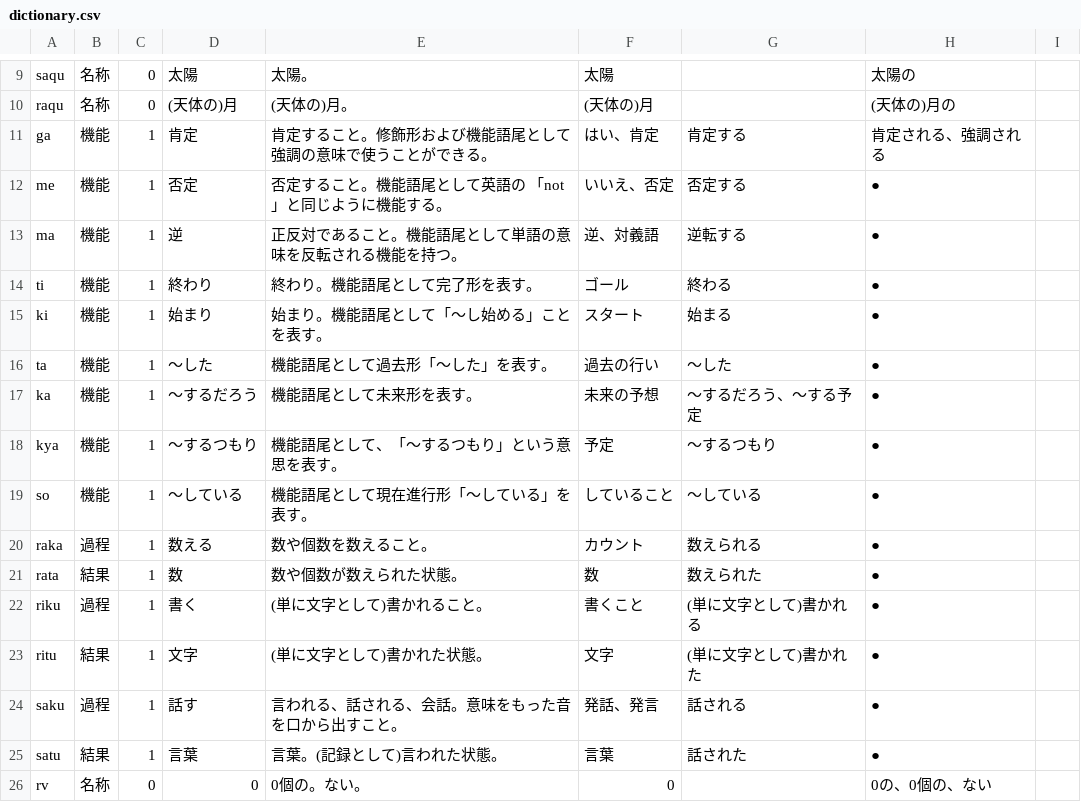
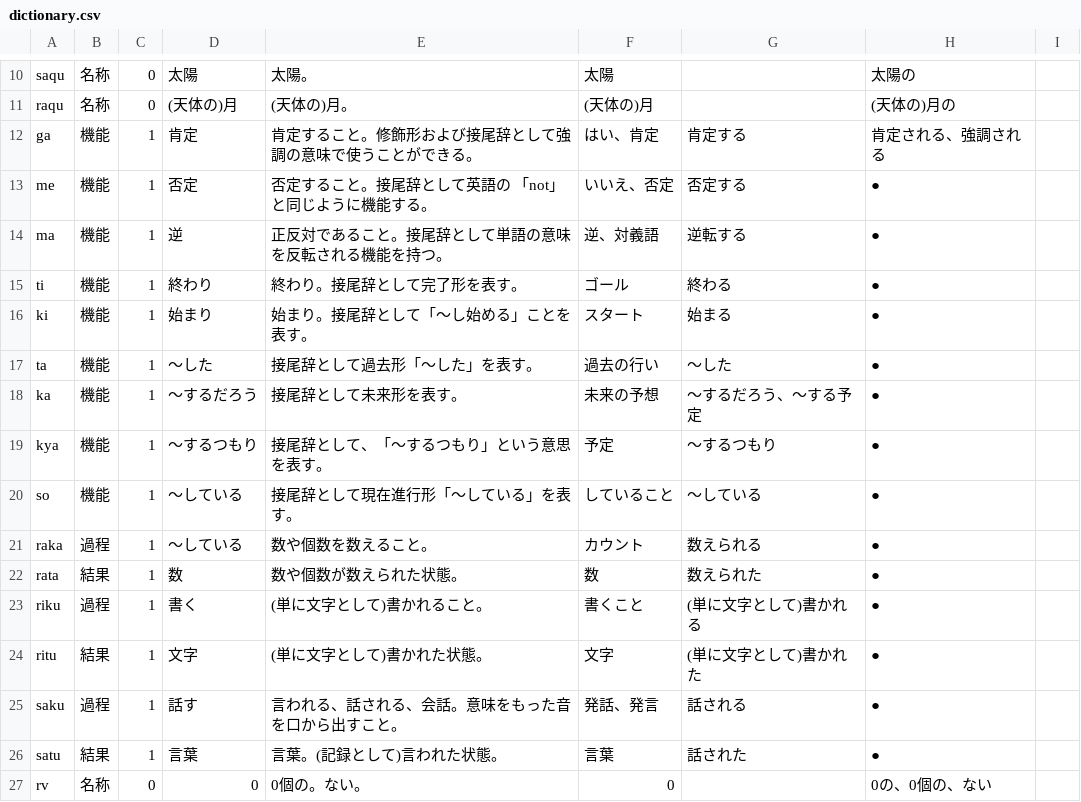
Before and after one commit to mino-ri/mino-ri.github.io, a CSV file: satukitan/dictionary.csv, drawn as a sheet; only a part is shown, gaps mark what is left out; the diff covers the shown part only.

```diff
--- a/satukitan/dictionary.csv
+++ b/satukitan/dictionary.csv
@@ -10,12 +11,12 @@ saqu,名称,0,太陽,太陽。,太陽,,太陽の,
 raqu,名称,0,(天体の)月,(天体の)月。,(天体の)月,,(天体の)月の,
-ga,機能,1,肯定,肯定すること。修飾形および機能語尾として強調の意味で使うことができる。,はい、肯定,肯定する,肯定される、強調される,
-me,機能,1,否定,否定すること。機能語尾として英語の 「not」と同じように機能する。,いいえ、否定,否定する,●,
-ma,機能,1,逆,正反対であること。機能語尾として単語の意味を反転される機能を持つ。,逆、対義語,逆転する,●,
-ti,機能,1,終わり,終わり。機能語尾として完了形を表す。,ゴール,終わる,●,
-ki,機能,1,始まり,始まり。機能語尾として「〜し始める」ことを表す。,スタート,始まる,●,
-ta,機能,1,〜した,機能語尾として過去形「〜した」を表す。,過去の行い,〜した,●,
-ka,機能,1,〜するだろう,機能語尾として未来形を表す。,未来の予想,〜するだろう、〜する予定,●,
-kya,機能,1,〜するつもり,機能語尾として、「〜するつもり」という意思を表す。,予定,〜するつもり,●,
-so,機能,1,〜している,機能語尾として現在進行形「～している」を表す。,していること,〜している,●,
-raka,過程,1,数える,数や個数を数えること。,カウント,数えられる,●,
+ga,機能,1,肯定,肯定すること。修飾形および接尾辞として強調の意味で使うことができる。,はい、肯定,肯定する,肯定される、強調される,
+me,機能,1,否定,否定すること。接尾辞として英語の 「not」と同じように機能する。,いいえ、否定,否定する,●,
+ma,機能,1,逆,正反対であること。接尾辞として単語の意味を反転される機能を持つ。,逆、対義語,逆転する,●,
+ti,機能,1,終わり,終わり。接尾辞として完了形を表す。,ゴール,終わる,●,
+ki,機能,1,始まり,始まり。接尾辞として「〜し始める」ことを表す。,スタート,始まる,●,
+ta,機能,1,〜した,接尾辞として過去形「〜した」を表す。,過去の行い,〜した,●,
+ka,機能,1,〜するだろう,接尾辞として未来形を表す。,未来の予想,〜するだろう、〜する予定,●,
+kya,機能,1,〜するつもり,接尾辞として、「〜するつもり」という意思を表す。,予定,〜するつもり,●,
+so,機能,1,〜している,接尾辞として現在進行形「～している」を表す。,していること,〜している,●,
+raka,過程,1,〜している,数や個数を数えること。,カウント,数えられる,●,
 rata,結果,1,数,数や個数が数えられた状態。,数,数えられた,●,
```
Also changed, not shown: 5 added rows and 27 edited cells elsewhere in this file, 2 other files.
